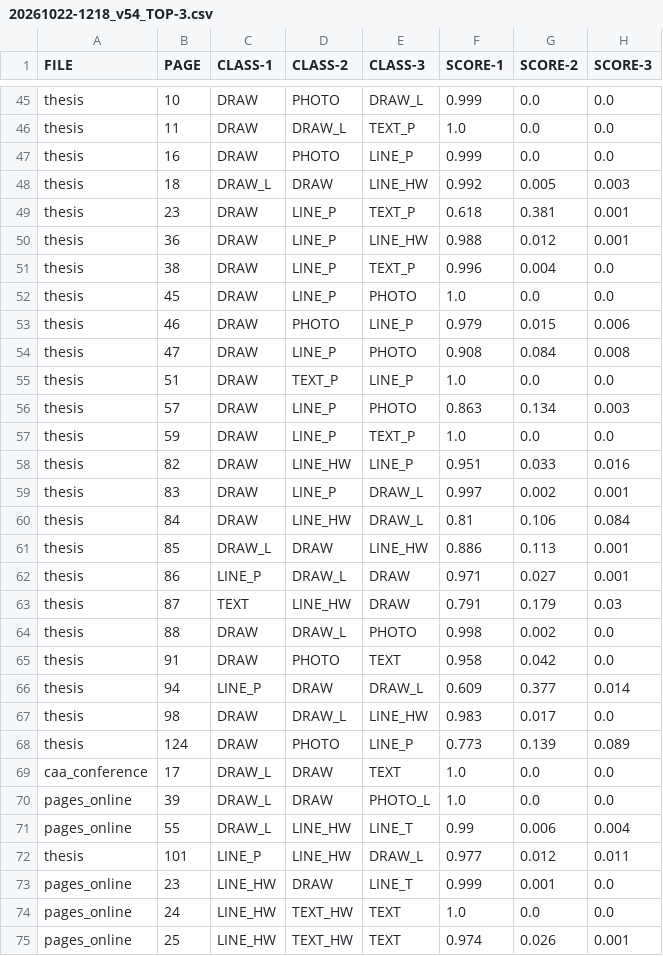
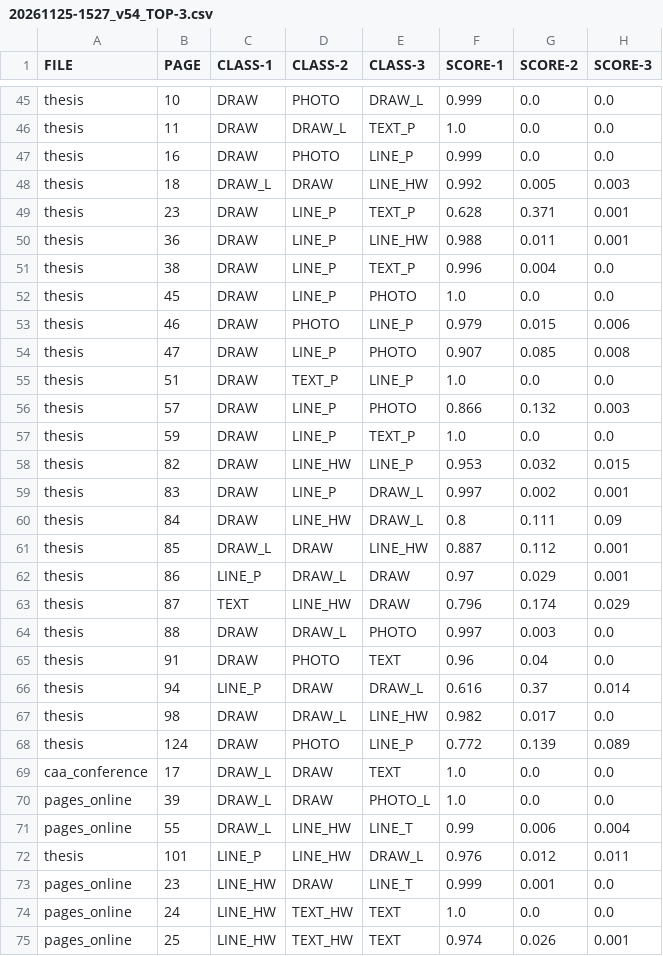
Before and after one commit to ufal/atrium-page-classification, a CSV file: result/tables/20261125-1527_v54_TOP-3.csv (was result/tables/20261022-1218_v54_TOP-3.csv), drawn as a sheet; only a part is shown, gaps mark what is left out; the diff covers the shown part only.

```diff
--- a/result/tables/20261022-1218_v54_TOP-3.csv
+++ b/result/tables/20261125-1527_v54_TOP-3.csv
@@ -48,4 +48,4 @@ thesis,16,DRAW,PHOTO,LINE_P,0.999,0.0,0.0
 thesis,18,DRAW_L,DRAW,LINE_HW,0.992,0.005,0.003
-thesis,23,DRAW,LINE_P,TEXT_P,0.618,0.381,0.001
-thesis,36,DRAW,LINE_P,LINE_HW,0.988,0.012,0.001
+thesis,23,DRAW,LINE_P,TEXT_P,0.628,0.371,0.001
+thesis,36,DRAW,LINE_P,LINE_HW,0.988,0.011,0.001
 thesis,38,DRAW,LINE_P,TEXT_P,0.996,0.004,0.0
@@ -53,17 +53,17 @@ thesis,45,DRAW,LINE_P,PHOTO,1.0,0.0,0.0
 thesis,46,DRAW,PHOTO,LINE_P,0.979,0.015,0.006
-thesis,47,DRAW,LINE_P,PHOTO,0.908,0.084,0.008
+thesis,47,DRAW,LINE_P,PHOTO,0.907,0.085,0.008
 thesis,51,DRAW,TEXT_P,LINE_P,1.0,0.0,0.0
-thesis,57,DRAW,LINE_P,PHOTO,0.863,0.134,0.003
+thesis,57,DRAW,LINE_P,PHOTO,0.866,0.132,0.003
 thesis,59,DRAW,LINE_P,TEXT_P,1.0,0.0,0.0
-thesis,82,DRAW,LINE_HW,LINE_P,0.951,0.033,0.016
+thesis,82,DRAW,LINE_HW,LINE_P,0.953,0.032,0.015
 thesis,83,DRAW,LINE_P,DRAW_L,0.997,0.002,0.001
-thesis,84,DRAW,LINE_HW,DRAW_L,0.81,0.106,0.084
-thesis,85,DRAW_L,DRAW,LINE_HW,0.886,0.113,0.001
-thesis,86,LINE_P,DRAW_L,DRAW,0.971,0.027,0.001
-thesis,87,TEXT,LINE_HW,DRAW,0.791,0.179,0.03
-thesis,88,DRAW,DRAW_L,PHOTO,0.998,0.002,0.0
-thesis,91,DRAW,PHOTO,TEXT,0.958,0.042,0.0
-thesis,94,LINE_P,DRAW,DRAW_L,0.609,0.377,0.014
-thesis,98,DRAW,DRAW_L,LINE_HW,0.983,0.017,0.0
-thesis,124,DRAW,PHOTO,LINE_P,0.773,0.139,0.089
+thesis,84,DRAW,LINE_HW,DRAW_L,0.8,0.111,0.09
+thesis,85,DRAW_L,DRAW,LINE_HW,0.887,0.112,0.001
+thesis,86,LINE_P,DRAW_L,DRAW,0.97,0.029,0.001
+thesis,87,TEXT,LINE_HW,DRAW,0.796,0.174,0.029
+thesis,88,DRAW,DRAW_L,PHOTO,0.997,0.003,0.0
+thesis,91,DRAW,PHOTO,TEXT,0.96,0.04,0.0
+thesis,94,LINE_P,DRAW,DRAW_L,0.616,0.37,0.014
+thesis,98,DRAW,DRAW_L,LINE_HW,0.982,0.017,0.0
+thesis,124,DRAW,PHOTO,LINE_P,0.772,0.139,0.089
 caa_conference,17,DRAW_L,DRAW,TEXT,1.0,0.0,0.0
@@ -71,3 +71,3 @@ pages_online,39,DRAW_L,DRAW,PHOTO_L,1.0,0.0,0.0
 pages_online,55,DRAW_L,LINE_HW,LINE_T,0.99,0.006,0.004
-thesis,101,LINE_P,LINE_HW,DRAW_L,0.977,0.012,0.011
+thesis,101,LINE_P,LINE_HW,DRAW_L,0.976,0.012,0.011
 pages_online,23,LINE_HW,DRAW,LINE_T,0.999,0.001,0.0
```
Also changed, not shown: 67 edited cells elsewhere in this file, result/tables/20261125-1527_BEST_5_models_TOP-1.csv, result/tables/20261125-1527_v14_TOP-3.csv, 47 other files.
